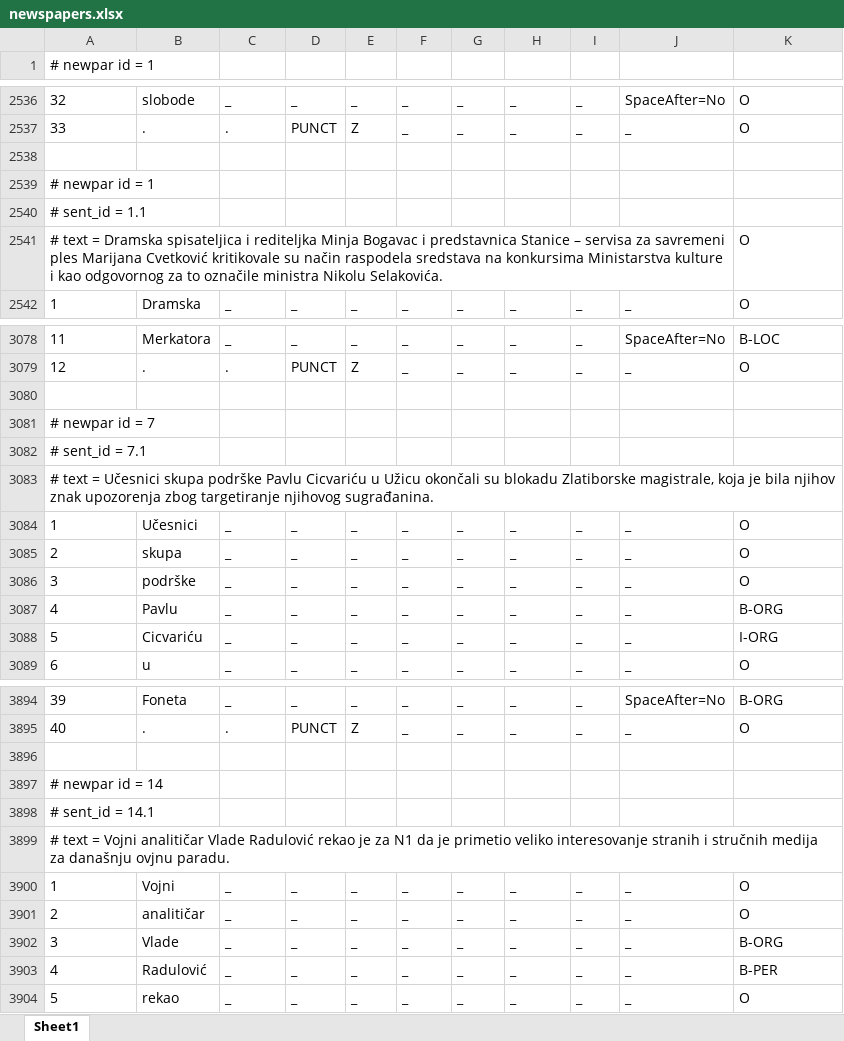
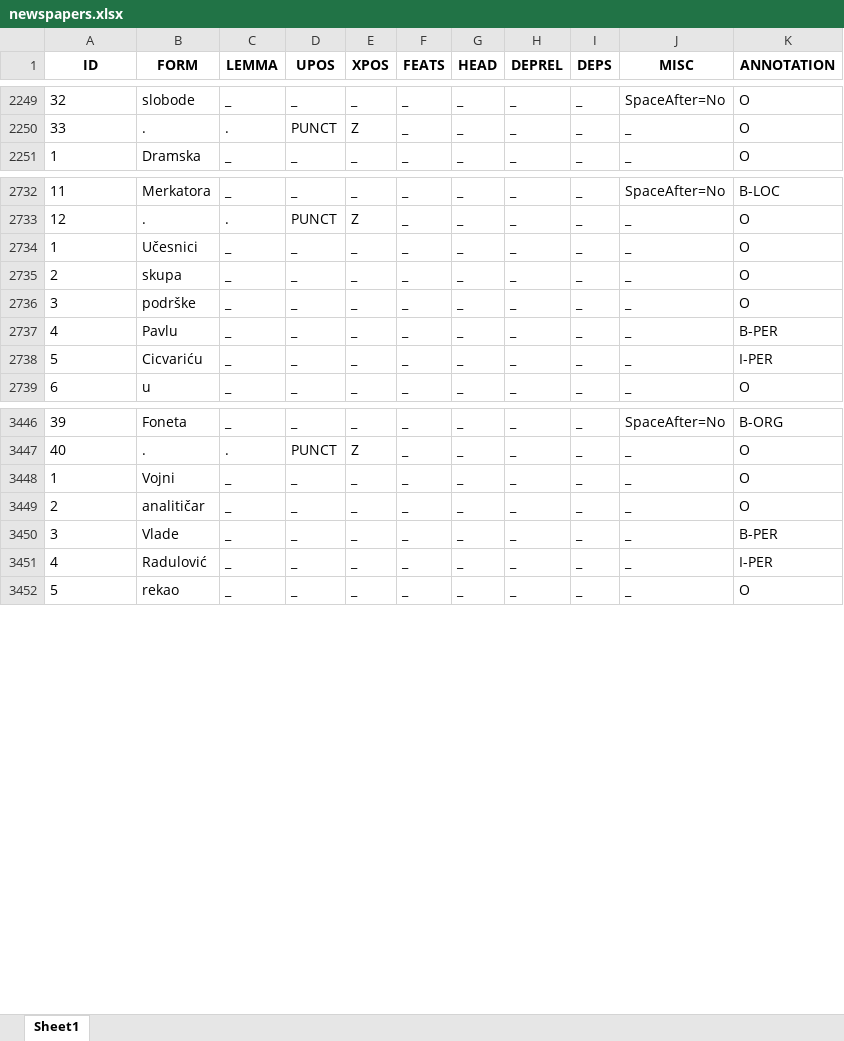
Before and after one commit to MilanBogicevic8/Opj-projekat, an Excel workbook: pythonProject/tokenized_files/newspapers.xlsx, sheet Sheet1, drawn as a sheet; only a part is shown, gaps mark what is left out; values as stored, in another font and other column widths than the file's, no borders; removed rows and columns are numbered as before the commit, all else as after; the diff covers the shown part only; the diff names each change by its address in the sheet, - before the commit and + after, or states it on an @@ line.

```diff
--- a/pythonProject/tokenized_files/newspapers.xlsx (sheet Sheet1)
+++ b/pythonProject/tokenized_files/newspapers.xlsx (sheet Sheet1)
@@ column A (ID) renumbered between rows 1 and 4818 @@
@@ A1 bold: off → on, alignment: left → center @@
-B1: (empty)
+B1: FORM
-C1: (empty)
+C1: LEMMA
-D1: (empty)
+D1: UPOS
-E1: (empty)
+E1: XPOS
-F1: (empty)
+F1: FEATS
-G1: (empty)
+G1: HEAD
-H1: (empty)
+H1: DEPREL
-I1: (empty)
+I1: DEPS
-J1: (empty)
+J1: MISC
-K1: (empty)
+K1: ANNOTATION
-row 2538: (empty)
-row 2539: # newpar id = 1
-row 2540: # sent_id = 1.1
-row 2541: # text = Dramska spisateljica i rediteljka Minja Bogavac i predstavnica Stanice – servisa za savremeni ples Marijana Cvetković kritikovale su način raspodela sredstava na konkursima Ministarstva kulture i kao odgovornog za to označile ministra Nikolu Selakovića. |  |  |  |  |  |  |  |  |  | O
-row 3080: (empty)
-row 3081: # newpar id = 7
-row 3082: # sent_id = 7.1
-row 3083: # text = Učesnici skupa podrške Pavlu Cicvariću u Užicu okončali su blokadu Zlatiborske magistrale, koja je bila njihov znak upozorenja zbog targetiranje njihovog sugrađanina.
-K2737 (ANNOTATION): B-ORG
+K2737 (ANNOTATION): B-PER
-K2738 (ANNOTATION): I-ORG
+K2738 (ANNOTATION): I-PER
-row 3896: (empty)
-row 3897: # newpar id = 14
-row 3898: # sent_id = 14.1
-row 3899: # text = Vojni analitičar Vlade Radulović rekao je za N1 da je primetio veliko interesovanje stranih i stručnih medija za današnju ovjnu paradu.
-K3450 (ANNOTATION): B-ORG
+K3450 (ANNOTATION): B-PER
-K3451 (ANNOTATION): B-PER
+K3451 (ANNOTATION): I-PER
```
Also changed, not shown: 8 added rows, 682 removed rows and 28 edited cells elsewhere in this sheet, pythonProject/tokenized_files/administrative_texts.xlsx, pythonProject/tokenized_files/literature.xlsx, 4 other files.
